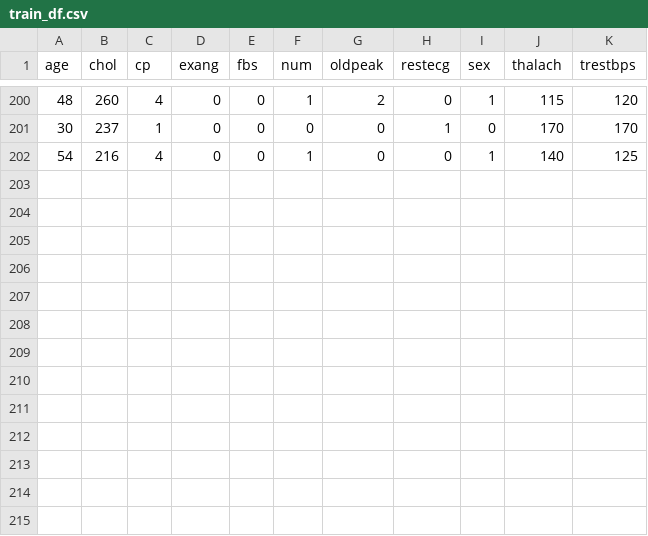
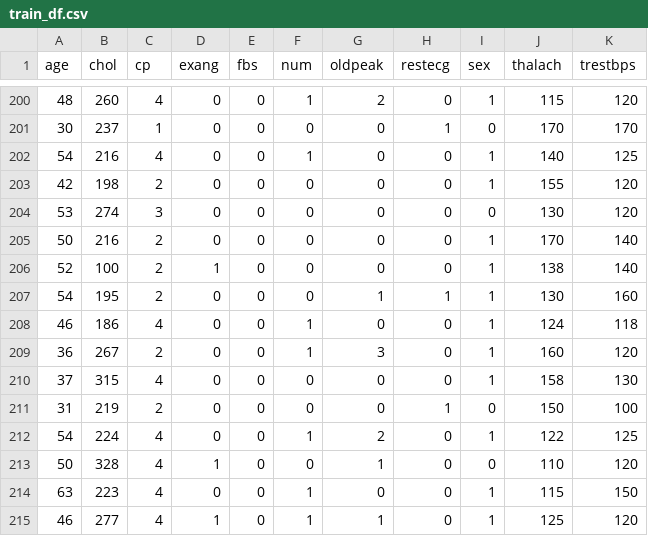
Before and after one commit to lex-koelewijn/Arguing_Agents, a CSV file: data/train_df.csv, drawn as a sheet; only a part is shown, gaps mark what is left out; the diff names each change by its address in the sheet, - before the commit and + after, or states it on an @@ line.

```diff
--- a/data/train_df.csv
+++ b/data/train_df.csv
+row 203: 42 | 198 | 2 | 0 | 0 | 0 | 0 | 0 | 1 | 155 | 120
+row 204: 53 | 274 | 3 | 0 | 0 | 0 | 0 | 0 | 0 | 130 | 120
+row 205: 50 | 216 | 2 | 0 | 0 | 0 | 0 | 0 | 1 | 170 | 140
+row 206: 52 | 100 | 2 | 1 | 0 | 0 | 0 | 0 | 1 | 138 | 140
+row 207: 54 | 195 | 2 | 0 | 0 | 0 | 1 | 1 | 1 | 130 | 160
+row 208: 46 | 186 | 4 | 0 | 0 | 1 | 0 | 0 | 1 | 124 | 118
+row 209: 36 | 267 | 2 | 0 | 0 | 1 | 3 | 0 | 1 | 160 | 120
+row 210: 37 | 315 | 4 | 0 | 0 | 0 | 0 | 0 | 1 | 158 | 130
+row 211: 31 | 219 | 2 | 0 | 0 | 0 | 0 | 1 | 0 | 150 | 100
+row 212: 54 | 224 | 4 | 0 | 0 | 1 | 2 | 0 | 1 | 122 | 125
+row 213: 50 | 328 | 4 | 1 | 0 | 0 | 1 | 0 | 0 | 110 | 120
+row 214: 63 | 223 | 4 | 0 | 0 | 1 | 0 | 0 | 1 | 115 | 150
+row 215: 46 | 277 | 4 | 1 | 0 | 1 | 1 | 0 | 1 | 125 | 120
```
Also changed, not shown: data/test_df_not_num.csv, data/train_df_not_num.csv, 1 other file.
